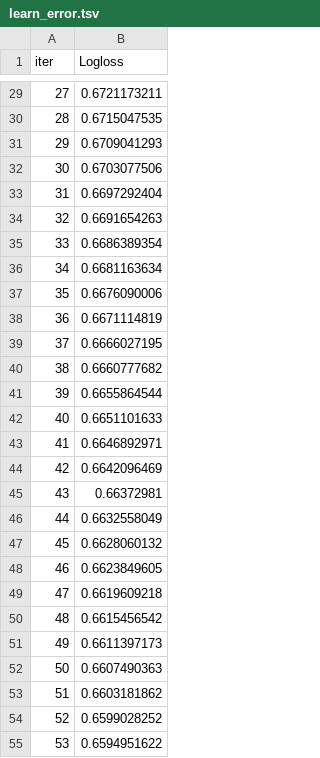
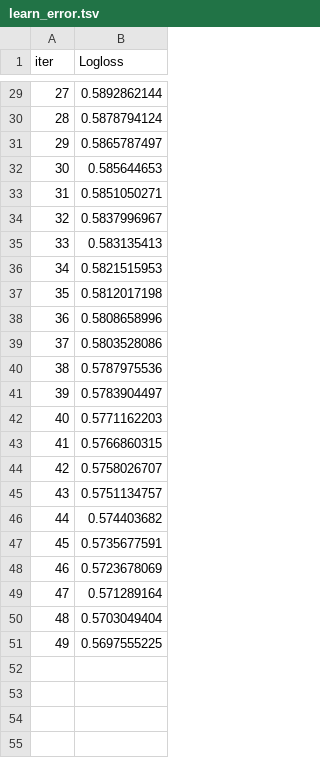
Before and after one commit to danil99152/trade_prediction, a TSV file: catboost_info/learn_error.tsv, drawn as a sheet; only a part is shown, gaps mark what is left out; the diff covers the shown part only.

```diff
--- a/catboost_info/learn_error.tsv
+++ b/catboost_info/learn_error.tsv
@@ -29,27 +29,23 @@ iter	Logloss
-27	0.6721173211
-28	0.6715047535
-29	0.6709041293
-30	0.6703077506
-31	0.6697292404
-32	0.6691654263
-33	0.6686389354
-34	0.6681163634
-35	0.6676090006
-36	0.6671114819
-37	0.6666027195
-38	0.6660777682
-39	0.6655864544
-40	0.6651101633
-41	0.6646892971
-42	0.6642096469
-43	0.66372981
-44	0.6632558049
-45	0.6628060132
-46	0.6623849605
-47	0.6619609218
-48	0.6615456542
-49	0.6611397173
-50	0.6607490363
-51	0.6603181862
-52	0.6599028252
-53	0.6594951622
+27	0.5892862144
+28	0.5878794124
+29	0.5865787497
+30	0.585644653
+31	0.5851050271
+32	0.5837996967
+33	0.583135413
+34	0.5821515953
+35	0.5812017198
+36	0.5808658996
+37	0.5803528086
+38	0.5787975536
+39	0.5783904497
+40	0.5771162203
+41	0.5766860315
+42	0.5758026707
+43	0.5751134757
+44	0.574403682
+45	0.5735677591
+46	0.5723678069
+47	0.571289164
+48	0.5703049404
+49	0.5697555225
```
Also changed, not shown: 46 removed rows and 27 edited cells elsewhere in this file, catboost_info/test_error.tsv, catboost_info/time_left.tsv, 5 other files.
